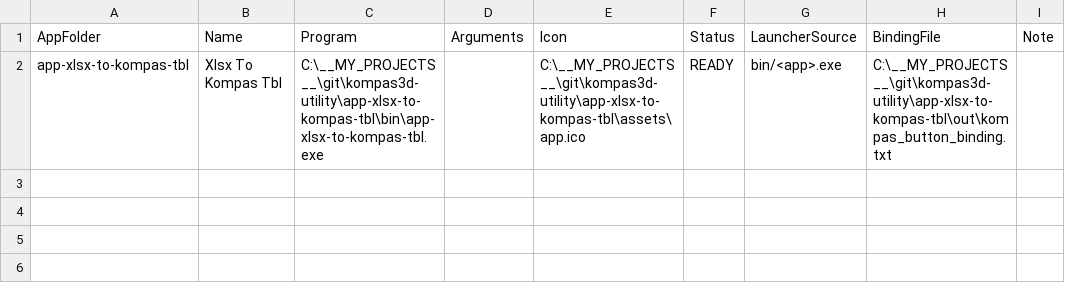
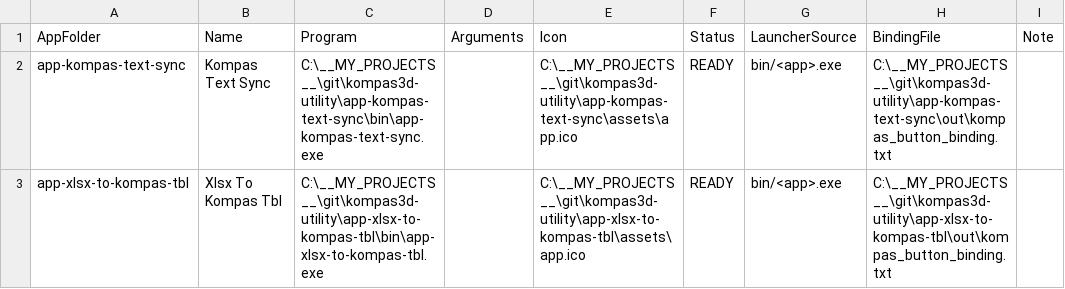
Before and after one commit to Efnatii/kompas3d-utility, a CSV file: out/kompas_bulk_binding.csv, drawn as a sheet.

Commit message:
feat(app-kompas-text-sync): унифицировать GUI под app-* и включить авто JSON-state рядом с XLSX (fix запуска GUI)

```diff
--- a/out/kompas_bulk_binding.csv
+++ b/out/kompas_bulk_binding.csv
@@ -1,2 +1,3 @@
 "AppFolder";"Name";"Program";"Arguments";"Icon";"Status";"LauncherSource";"BindingFile";"Note"
+"app-kompas-text-sync";"Kompas Text Sync";"C:\__MY_PROJECTS__\git\kompas3d-utility\app-kompas-text-sync\bin\app-kompas-text-sync.exe";"";"C:\__MY_PROJECTS__\git\kompas3d-utility\app-kompas-text-sync\assets\app.ico";"READY";"bin/<app>.exe";"C:\__MY_PROJECTS__\git\kompas3d-utility\app-kompas-text-sync\out\kompas_button_binding.txt";""
 "app-xlsx-to-kompas-tbl";"Xlsx To Kompas Tbl";"C:\__MY_PROJECTS__\git\kompas3d-utility\app-xlsx-to-kompas-tbl\bin\app-xlsx-to-kompas-tbl.exe";"";"C:\__MY_PROJECTS__\git\kompas3d-utility\app-xlsx-to-kompas-tbl\assets\app.ico";"READY";"bin/<app>.exe";"C:\__MY_PROJECTS__\git\kompas3d-utility\app-xlsx-to-kompas-tbl\out\kompas_button_binding.txt";""
```
Also changed, not shown: 29 other files.
